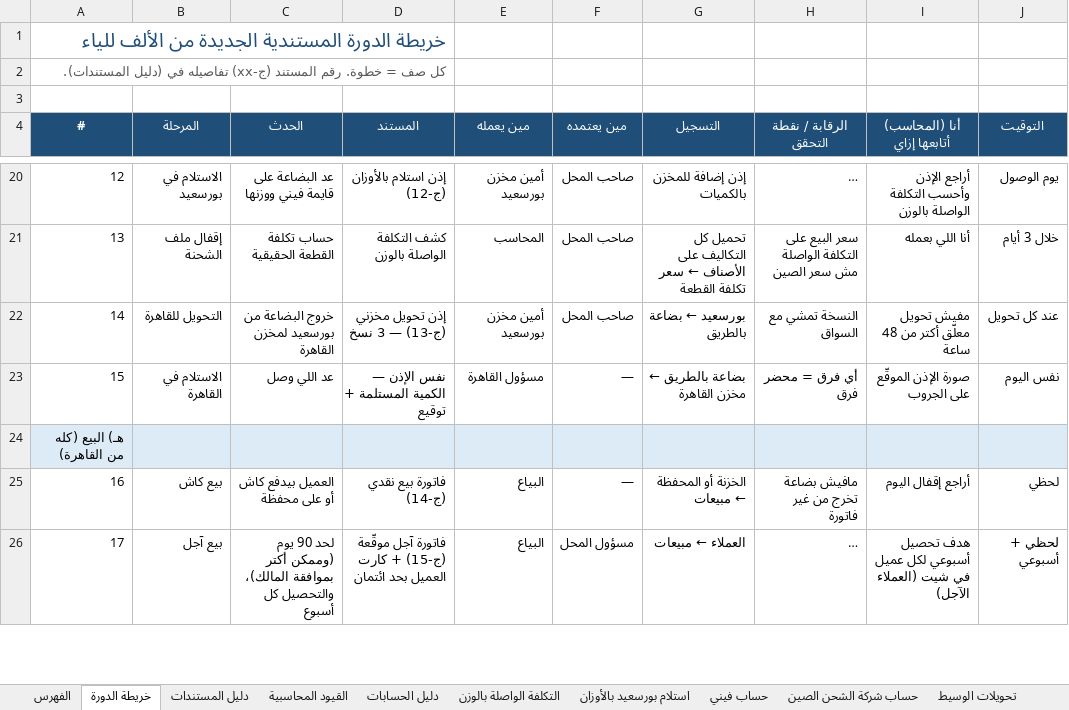
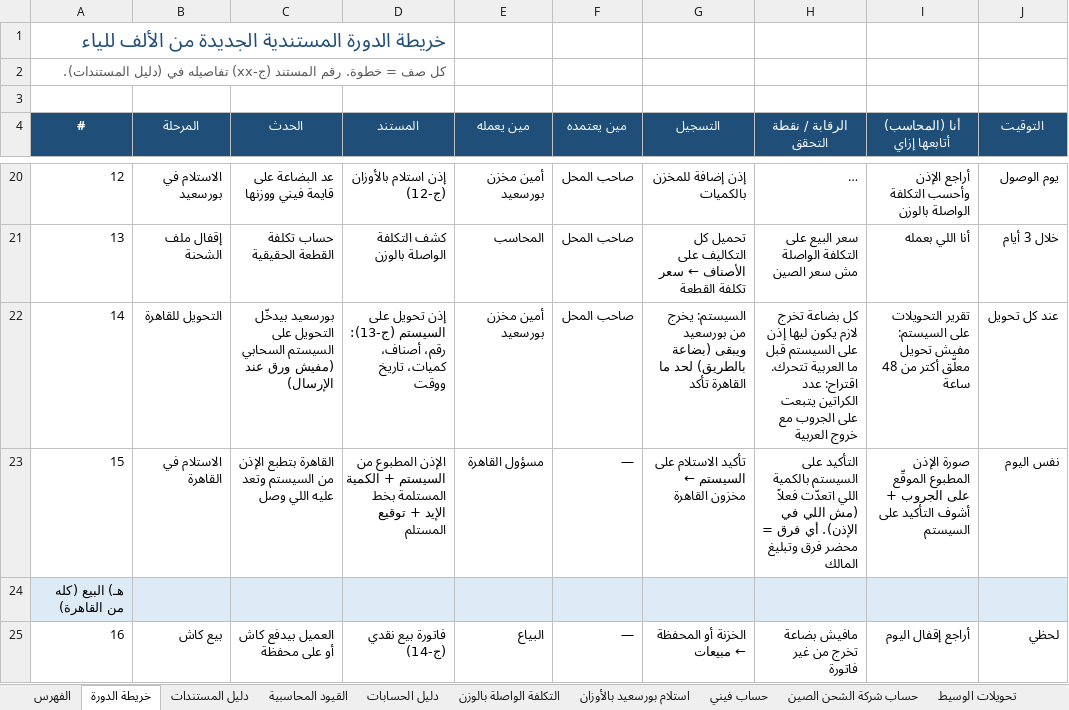
Before and after one commit to johnsamire-coder/store-accountant, an Excel workbook: الدورة_المستندية_الجديدة.xlsx, sheet خريطة الدورة, drawn as a sheet; only a part is shown, gaps mark what is left out; the shorter side is filled out with more unchanged rows; long unchanged cells end in …; values as stored, in another font and other column widths than the file's, no borders; the diff names each change by its address in the sheet, - before the commit and + after, or states it on an @@ line.

```diff
--- a/الدورة_المستندية_الجديدة.xlsx (sheet خريطة الدورة)
+++ b/الدورة_المستندية_الجديدة.xlsx (sheet خريطة الدورة)
-C22 (الحدث): خروج البضاعة من بورسعيد لمخزن القاهرة
+C22 (الحدث): بورسعيد بيدخّل التحويل على السيستم السحابي (مفيش ورق عند الإرسال)
-D22 (المستند): إذن تحويل مخزني (ج-13) — 3 نسخ
+D22 (المستند): إذن تحويل على السيستم (ج-13): رقم، أصناف، كميات، تاريخ ووقت
-G22 (التسجيل): بورسعيد ← بضاعة بالطريق
+G22 (التسجيل): السيستم: يخرج من بورسعيد ويبقى (بضاعة بالطريق) لحد ما القاهرة تأكد
-H22 (الرقابة / نقطة التحقق): النسخة تمشي مع السواق
+H22 (الرقابة / نقطة التحقق): كل بضاعة تخرج لازم يكون ليها إذن على السيستم قبل ما العربية تتحرك. اقتراح: عدد الكراتين يتبعت على الجروب مع خروج العربية
-I22 (أنا (المحاسب) أتابعها إزاي): مفيش تحويل…
+I22 (أنا (المحاسب) أتابعها إزاي): تقرير التحويلات على السيستم: مفيش تحويل…
-C23 (الحدث): عد اللي وصل
+C23 (الحدث): القاهرة بتطبع الإذن من السيستم وتعد عليه اللي وصل
-D23 (المستند): نفس الإذن — الكمية المستلمة + توقيع
+D23 (المستند): الإذن المطبوع من السيستم + الكمية المستلمة بخط الإيد + توقيع المستلم
-G23 (التسجيل): بضاعة بالطريق ← مخزن القاهرة
+G23 (التسجيل): تأكيد الاستلام على السيستم ← مخزون القاهرة
-H23 (الرقابة / نقطة التحقق): أي فرق = محضر فرق
+H23 (الرقابة / نقطة التحقق): التأكيد على السيستم بالكمية اللي اتعدّت فعلاً (مش اللي في الإذن). أي فرق = محضر فرق وتبليغ المالك
-I23 (أنا (المحاسب) أتابعها إزاي): صورة الإذن الموقّع على الجروب
+I23 (أنا (المحاسب) أتابعها إزاي): صورة الإذن المطبوع الموقّع على الجروب + أشوف التأكيد على السيستم
```
Also changed, not shown: sheet أسئلة مفتوحة, sheet المخاطر والضوابط, sheet خطة الشغل, sheet دليل المستندات, sheet الفهرس.
